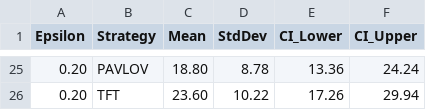
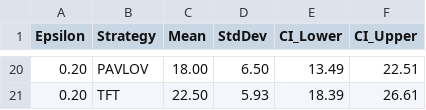
Before and after one commit to DavidWeiFeng/Prisoner-s-dilemma, a CSV file: Prisoner's dilemma/noise_analysis.csv, drawn as a sheet; only a part is shown, gaps mark what is left out; the diff covers the shown part only.

```diff
--- a/Prisoner's dilemma/noise_analysis.csv
+++ b/Prisoner's dilemma/noise_analysis.csv
@@ -25,2 +20,2 @@ Epsilon,Strategy,Mean,StdDev,CI_Lower,CI_Upper
-0.20,PAVLOV,18.80,8.78,13.36,24.24
-0.20,TFT,23.60,10.22,17.26,29.94
+0.20,PAVLOV,18.00,6.50,13.49,22.51
+0.20,TFT,22.50,5.93,18.39,26.61
```
Also changed, not shown: 5 added rows, 10 removed rows and 52 edited cells elsewhere in this file, 17 other files.
